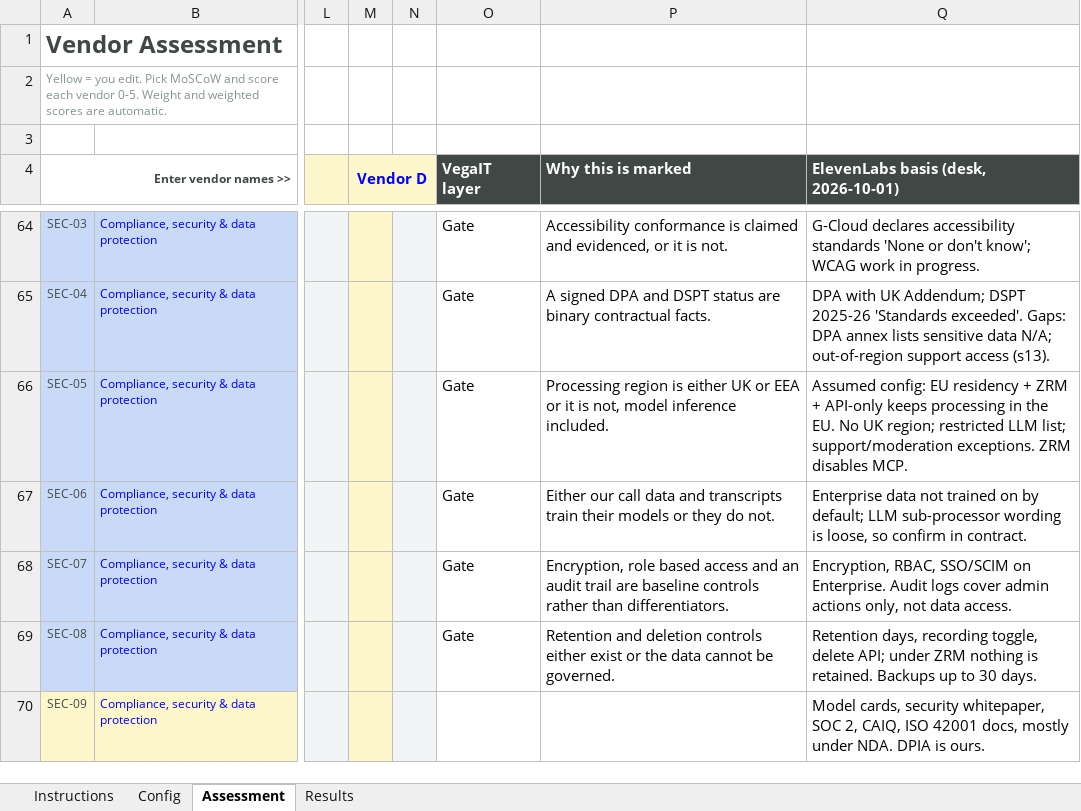
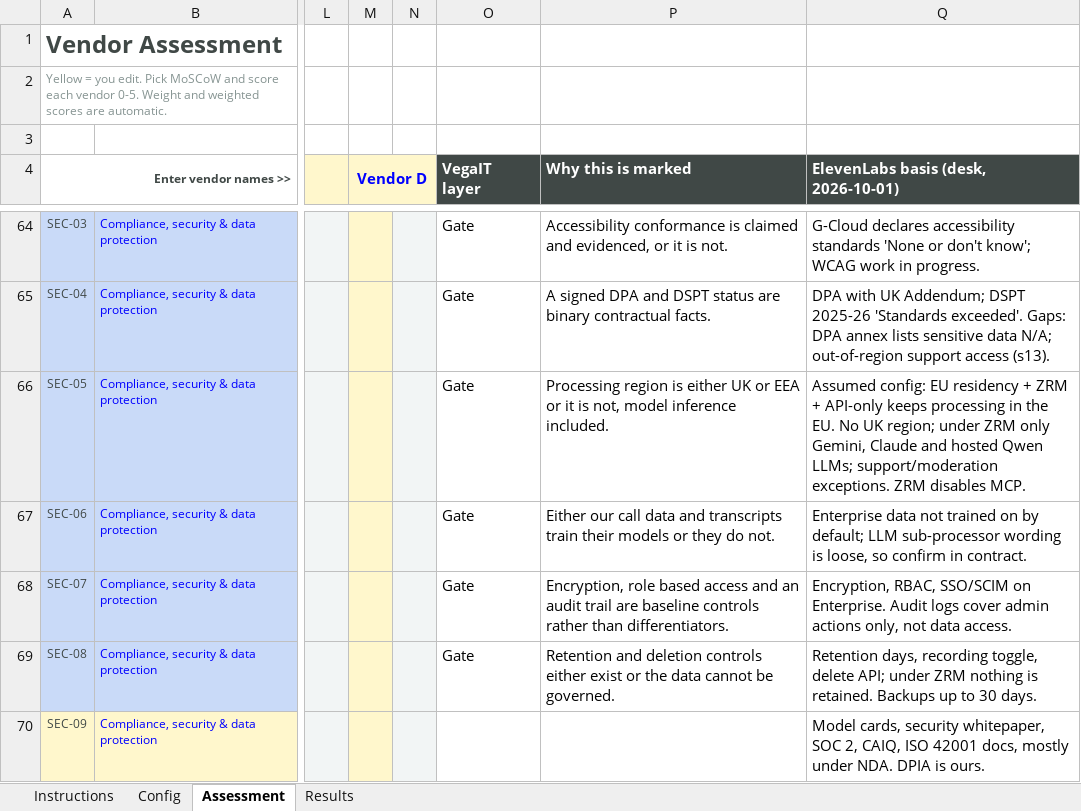
Before and after one commit to nikola776/MyDentist, an Excel workbook: discovery/AI Vendors/ElevenLabs/RFP_MoSCoW_ElevenLabs_draft.xlsx, sheet Assessment, drawn as a sheet; only a part is shown, gaps mark what is left out; values as stored, in another font and other column widths than the file's, no borders; conditional formats not drawn; the diff covers the shown part only; the diff names each change by its address in the sheet, - before the commit and + after, or states it on an @@ line.

```diff
--- a/discovery/AI Vendors/ElevenLabs/RFP_MoSCoW_ElevenLabs_draft.xlsx (sheet Assessment)
+++ b/discovery/AI Vendors/ElevenLabs/RFP_MoSCoW_ElevenLabs_draft.xlsx (sheet Assessment)
-Q66: …UK region; restricted LLM list; support/moderation exceptions.…
+Q66: …UK region; under ZRM only Gemini, Claude and hosted Qwen LLMs; support/moderation exceptions.…
```
Also changed, not shown: 6 edited cells elsewhere in this sheet, 1 other file.
